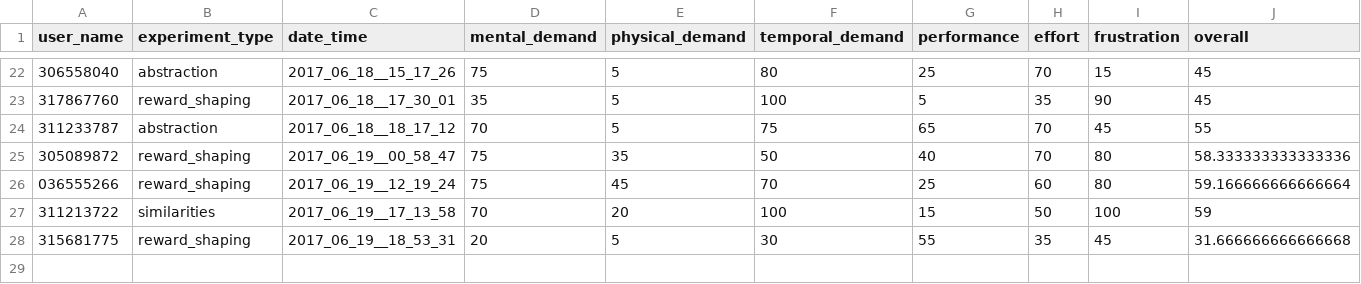
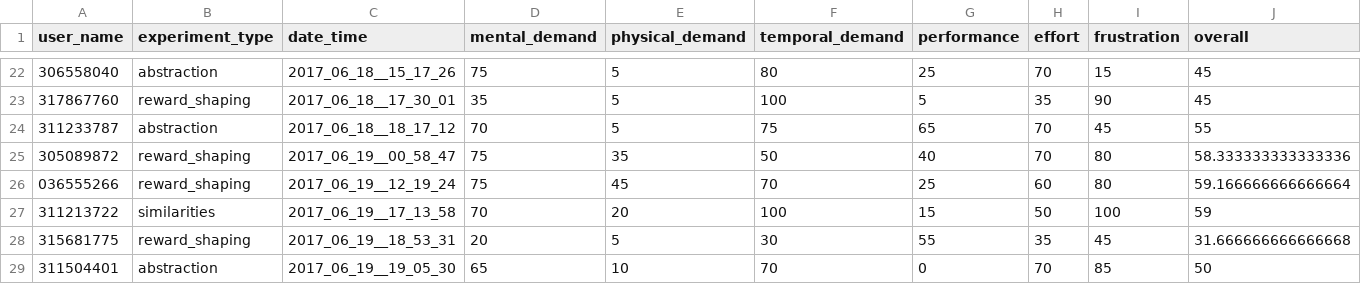
Before and after one commit to moshiky/experiment_scripts, a CSV file: results.csv, drawn as a sheet; only a part is shown, gaps mark what is left out.

Commit message:
* add tlx results

```diff
--- a/results.csv
+++ b/results.csv
@@ -28 +28,2 @@ user_name,experiment_type,date_time,mental_demand,physical_demand,temporal_deman
 315681775,reward_shaping,2017_06_19__18_53_31,20,5,30,55,35,45,31.666666666666668
+311504401,abstraction,2017_06_19__19_05_30,65,10,70,0,70,85,50
```
